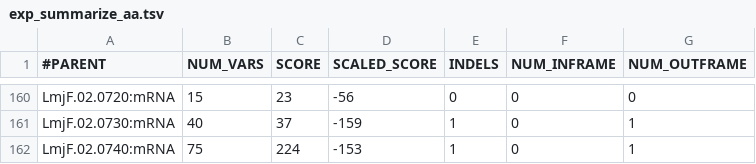
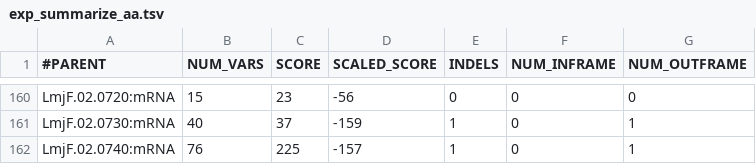
Before and after one commit to elsayed-lab/dantools, a TSV file: share/test_files/exp_summarize_aa.tsv, drawn as a sheet; only a part is shown, gaps mark what is left out.

```diff
--- a/share/test_files/exp_summarize_aa.tsv
+++ b/share/test_files/exp_summarize_aa.tsv
@@ -161,2 +161,2 @@ LmjF.02.0720:mRNA	15	23	-56	0	0	0
 LmjF.02.0730:mRNA	40	37	-159	1	0	1
-LmjF.02.0740:mRNA	75	224	-153	1	0	1
+LmjF.02.0740:mRNA	76	225	-157	1	0	1
```
Also changed, not shown: share/test_files/exp_aa.tsv, 1 other file.
